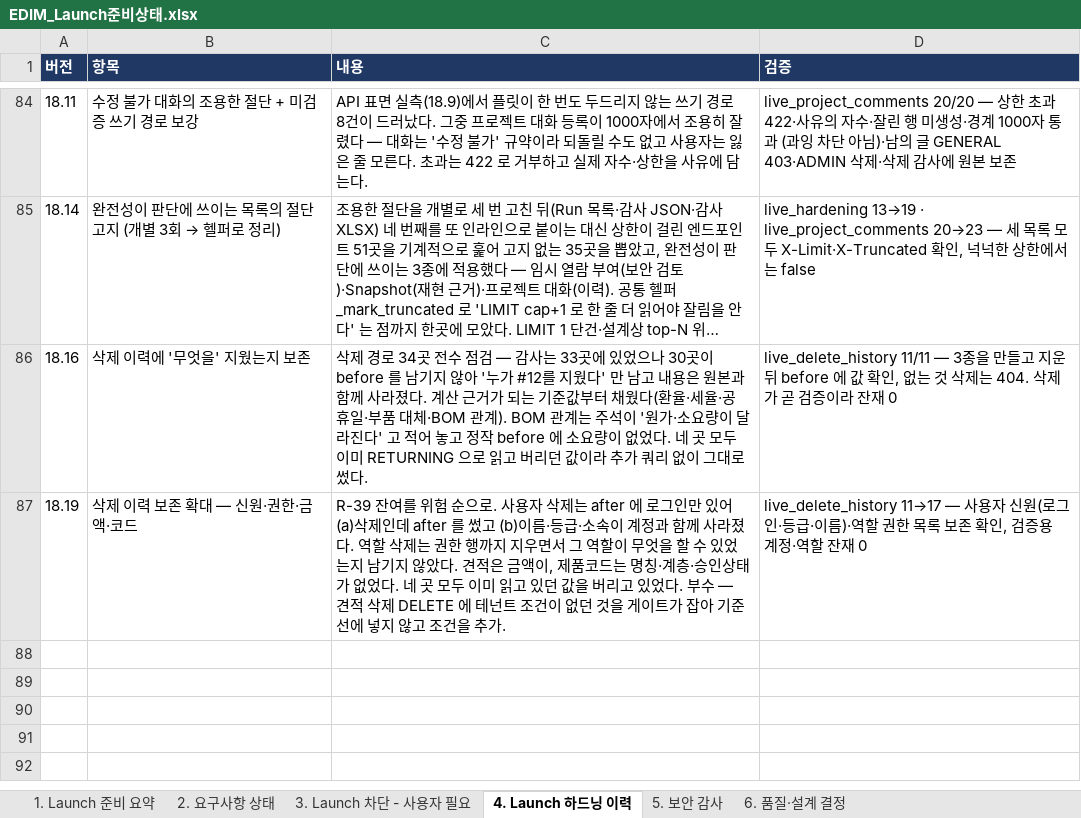
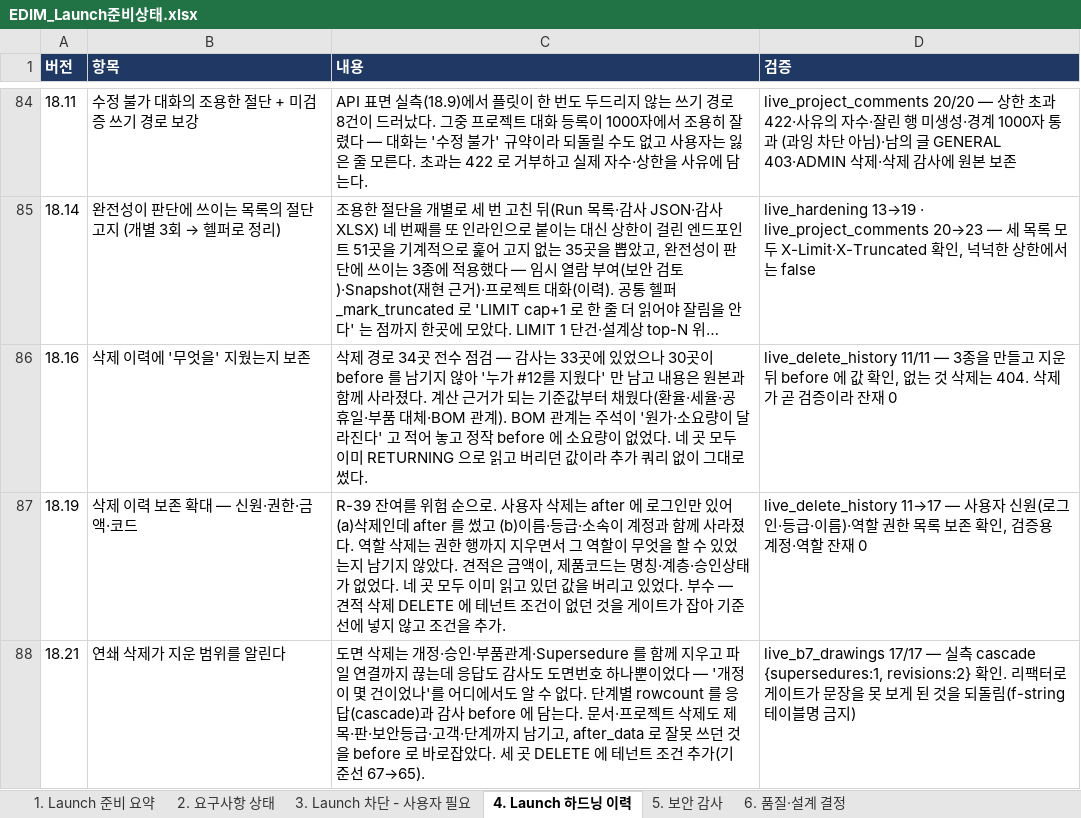
Before and after one commit to fankh/external-projects, an Excel workbook: edim-ai-blueprint/docs/EDIM_Launch준비상태.xlsx, sheet 4. Launch 하드닝 이력, drawn as a sheet; only a part is shown, gaps mark what is left out; long unchanged cells end in …; values as stored, in another font and other column widths than the file's, no borders; the diff names each change by its address in the sheet, - before the commit and + after, or states it on an @@ line.

```diff
--- a/edim-ai-blueprint/docs/EDIM_Launch준비상태.xlsx (sheet 4. Launch 하드닝 이력)
+++ b/edim-ai-blueprint/docs/EDIM_Launch준비상태.xlsx (sheet 4. Launch 하드닝 이력)
+row 88: 18.21 | 연쇄 삭제가 지운 범위를 알린다 | 도면 삭제는 개정·승인·부품관계·Supersedure 를 함께 지우고 파일 연결까지 끊는데 응답도 감사도 도면번호 하나뿐이었다 — '개정이 몇 건이었나'를 어디에서도 알 수 없다. 단계별 rowcount 를 응답(cascade)과 감사 before 에 담는다. 문서·프로젝트 삭제도 제목·판·보안등급·고객·단계까지 남기고, after_data 로 잘못 쓰던 것을 before 로 바로잡았다. 세 곳 DELETE 에 테넌트 조건 추가(기준선 67→65). | live_b7_drawings 17/17 — 실측 cascade {supersedures:1, revisions:2} 확인. 리팩터로 게이트가 문장을 못 보게 된 것을 되돌림(f-string 테이블명 금지)
```
Also changed, not shown: edim-ai-blueprint/docs/EDIM_위험관리대장.xlsx, 2 other files.
